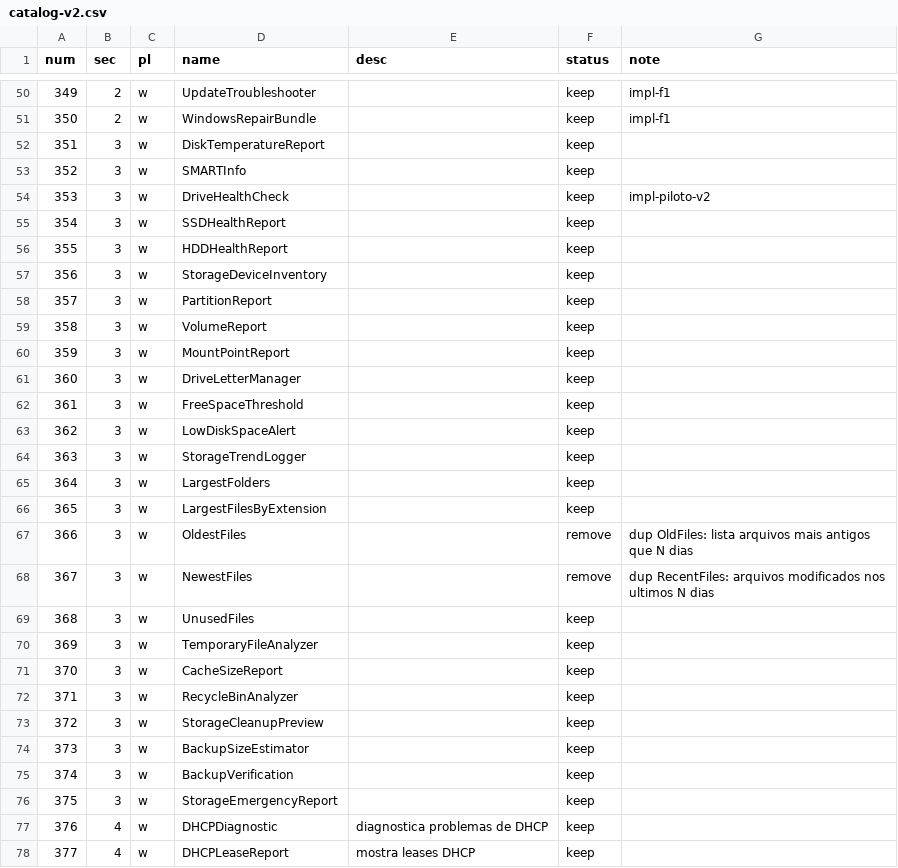
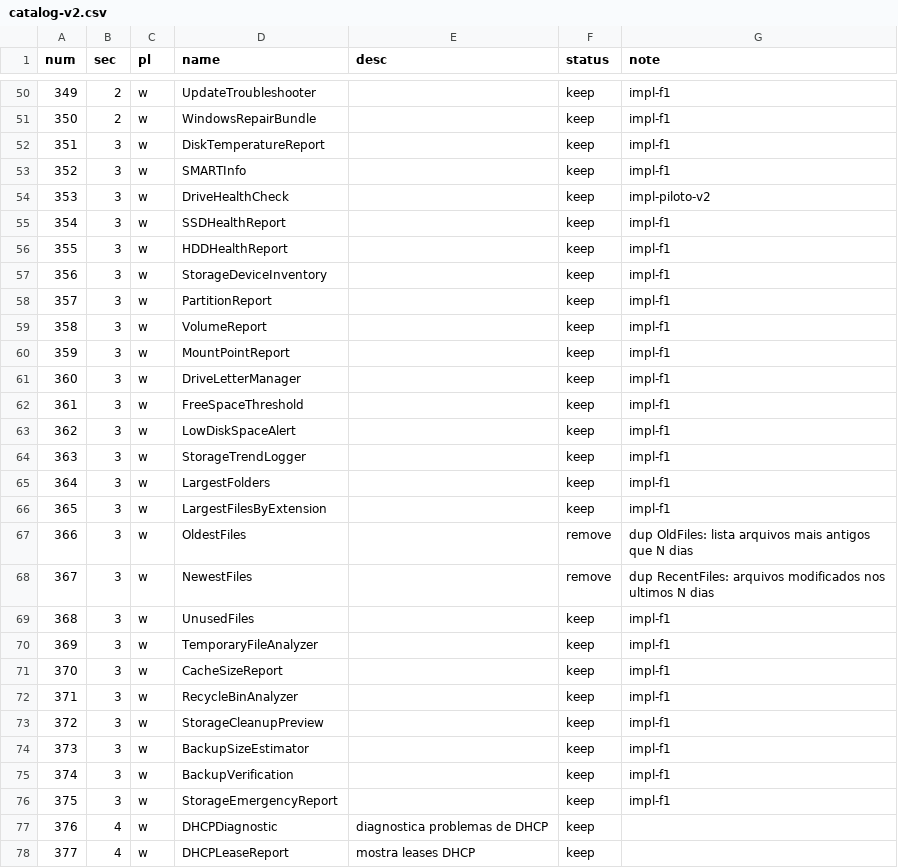
Before and after one commit to fagoneszy/projetinho-novo, a CSV file: docs/catalog-v2.csv, drawn as a sheet; only a part is shown, gaps mark what is left out.

Commit message:
BATLAB fase 1 lote 3: storage-advanced (22 ferramentas)
Secao 3 do catalogo completa (DriveHealthCheck ja existia): temperatura/SMART/relatorios de SSD e HD, inventario de discos, particoes, volumes, montagem e letras de armazenamento, alertas e limites de espaco livre, registro de tendencia em CSV, maiores pastas/arquivos, arquivos nao usados, analise de temporarios, caches e lixeira, previa de limpeza sem apagar nada, estimativa e verificacao de backup e relatorio de emergencia de armazenamento. Distribuicao: 21 low (20 no-admin + 4 com admin gate: DiskTemperatureReport, SMARTInfo, SSDHealthReport e HDDHealthReport - comandos WMI/storage negados sem elevacao, testados na maquina) e 1 medium (StorageTrendLogger: grava UsoDisco.csv na pasta atual, writes user, choice + @undo). Analisadores (369/371/372/368) verificados: zero padroes destrutivos. Cabecalho v2 completo nos 22; parse dos blocos PS 22/22; build 358 -> 380 exit 0; README storage-advanced (23) regenerado; catalogo anotado impl-f1 (22); problema sem-espaco recebe +11 slugs.

```diff
--- a/docs/catalog-v2.csv
+++ b/docs/catalog-v2.csv
@@ -51,27 +51,27 @@
 "350","2","w","WindowsRepairBundle","","keep","impl-f1"
-"351","3","w","DiskTemperatureReport","","keep",""
-"352","3","w","SMARTInfo","","keep",""
+"351","3","w","DiskTemperatureReport","","keep","impl-f1"
+"352","3","w","SMARTInfo","","keep","impl-f1"
 "353","3","w","DriveHealthCheck","","keep","impl-piloto-v2"
-"354","3","w","SSDHealthReport","","keep",""
-"355","3","w","HDDHealthReport","","keep",""
-"356","3","w","StorageDeviceInventory","","keep",""
-"357","3","w","PartitionReport","","keep",""
-"358","3","w","VolumeReport","","keep",""
-"359","3","w","MountPointReport","","keep",""
-"360","3","w","DriveLetterManager","","keep",""
-"361","3","w","FreeSpaceThreshold","","keep",""
-"362","3","w","LowDiskSpaceAlert","","keep",""
-"363","3","w","StorageTrendLogger","","keep",""
-"364","3","w","LargestFolders","","keep",""
-"365","3","w","LargestFilesByExtension","","keep",""
+"354","3","w","SSDHealthReport","","keep","impl-f1"
+"355","3","w","HDDHealthReport","","keep","impl-f1"
+"356","3","w","StorageDeviceInventory","","keep","impl-f1"
+"357","3","w","PartitionReport","","keep","impl-f1"
+"358","3","w","VolumeReport","","keep","impl-f1"
+"359","3","w","MountPointReport","","keep","impl-f1"
+"360","3","w","DriveLetterManager","","keep","impl-f1"
+"361","3","w","FreeSpaceThreshold","","keep","impl-f1"
+"362","3","w","LowDiskSpaceAlert","","keep","impl-f1"
+"363","3","w","StorageTrendLogger","","keep","impl-f1"
+"364","3","w","LargestFolders","","keep","impl-f1"
+"365","3","w","LargestFilesByExtension","","keep","impl-f1"
 "366","3","w","OldestFiles","","remove","dup OldFiles: lista arquivos mais antigos que N dias"
 "367","3","w","NewestFiles","","remove","dup RecentFiles: arquivos modificados nos ultimos N dias"
-"368","3","w","UnusedFiles","","keep",""
-"369","3","w","TemporaryFileAnalyzer","","keep",""
-"370","3","w","CacheSizeReport","","keep",""
-"371","3","w","RecycleBinAnalyzer","","keep",""
-"372","3","w","StorageCleanupPreview","","keep",""
-"373","3","w","BackupSizeEstimator","","keep",""
-"374","3","w","BackupVerification","","keep",""
-"375","3","w","StorageEmergencyReport","","keep",""
+"368","3","w","UnusedFiles","","keep","impl-f1"
+"369","3","w","TemporaryFileAnalyzer","","keep","impl-f1"
+"370","3","w","CacheSizeReport","","keep","impl-f1"
+"371","3","w","RecycleBinAnalyzer","","keep","impl-f1"
+"372","3","w","StorageCleanupPreview","","keep","impl-f1"
+"373","3","w","BackupSizeEstimator","","keep","impl-f1"
+"374","3","w","BackupVerification","","keep","impl-f1"
+"375","3","w","StorageEmergencyReport","","keep","impl-f1"
 "376","4","w","DHCPDiagnostic","diagnostica problemas de DHCP","keep",""
```
Also changed, not shown: 27 other files.
